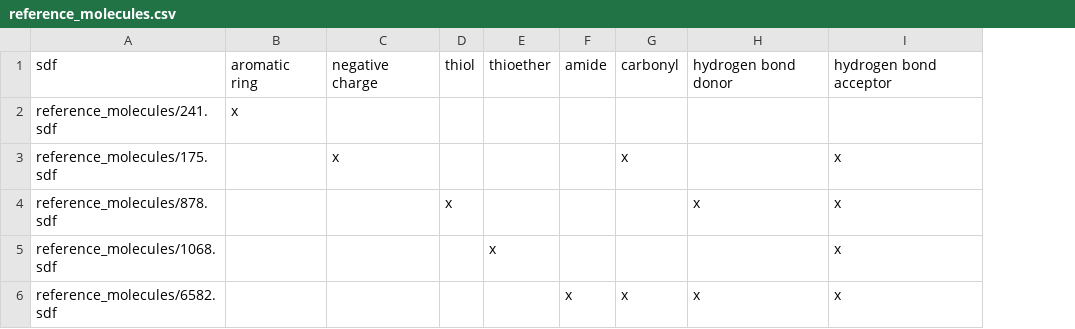
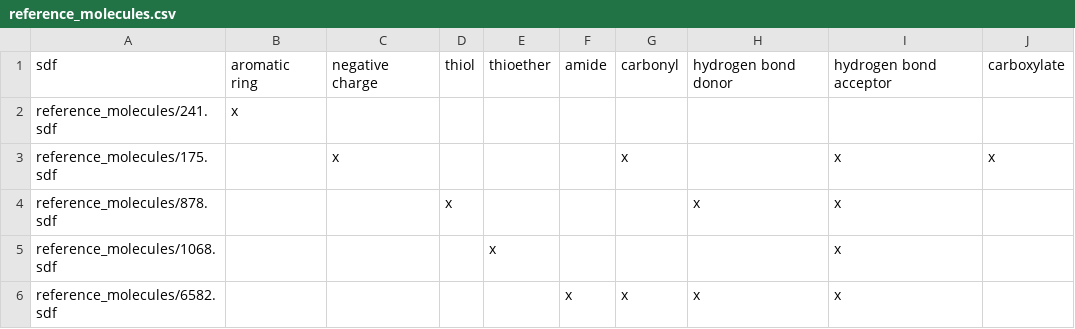
Before and after one commit to eisenmann-bastian/quick-qm, a CSV file: selection/reference_molecules.csv, drawn as a sheet; the diff names each change by its address in the sheet, - before the commit and + after, or states it on an @@ line.

```diff
--- a/selection/reference_molecules.csv
+++ b/selection/reference_molecules.csv
+column J, rows 1-3: carboxylate |  | x
```
Also changed, not shown: 9 other files.
